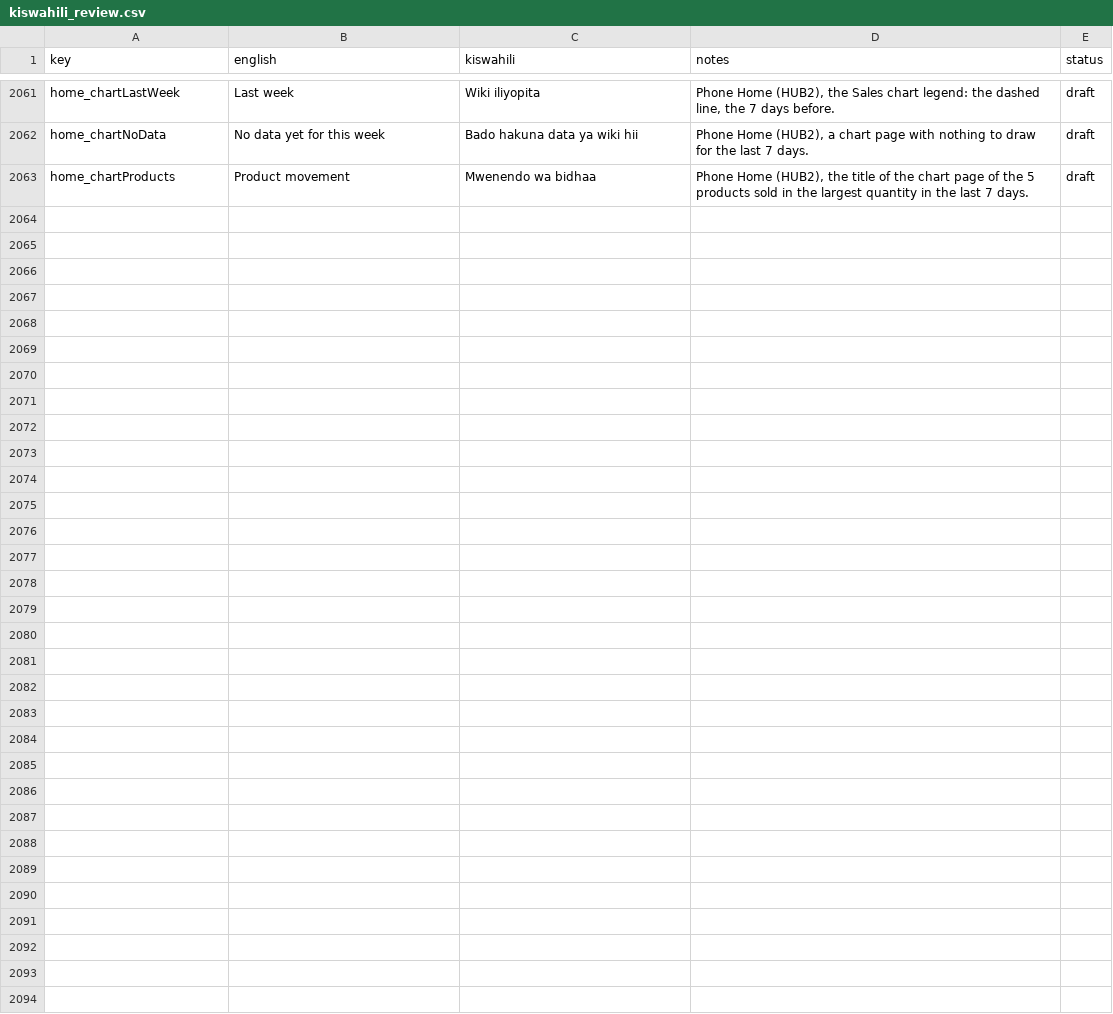
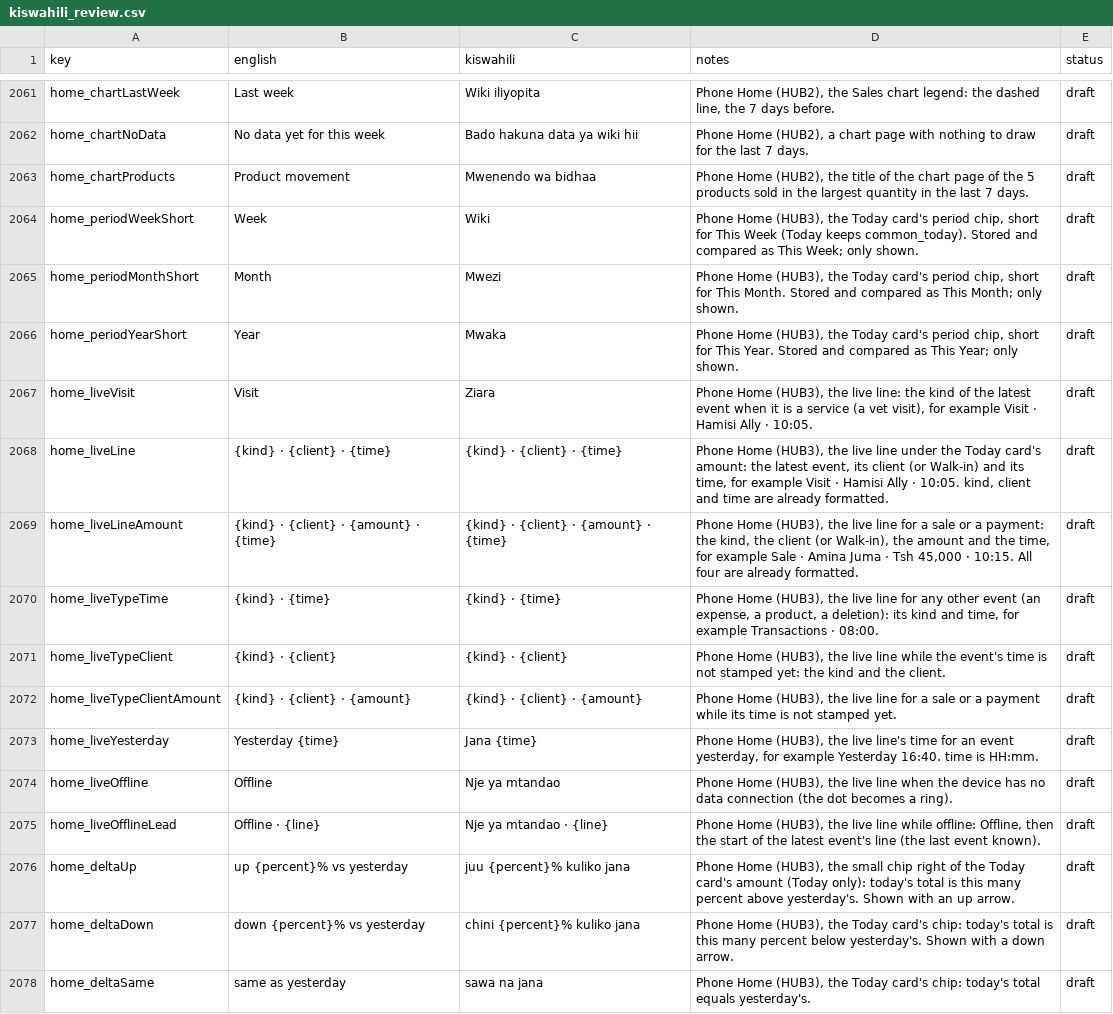
Before and after one commit to shanelvmi/VetBiz-Pro, a CSV file: docs/kiswahili_review.csv, drawn as a sheet; only a part is shown, gaps mark what is left out.

```diff
--- a/docs/kiswahili_review.csv
+++ b/docs/kiswahili_review.csv
@@ -2069 +2069,16 @@ home_chartNoData,No data yet for this week,Bado hakuna data ya wiki hii,"Phone H
 home_chartProducts,Product movement,Mwenendo wa bidhaa,"Phone Home (HUB2), the title of the chart page of the 5 products sold in the largest quantity in the last 7 days.",draft
+home_periodWeekShort,Week,Wiki,"Phone Home (HUB3), the Today card's period chip, short for This Week (Today keeps common_today). Stored and compared as This Week; only shown.",draft
+home_periodMonthShort,Month,Mwezi,"Phone Home (HUB3), the Today card's period chip, short for This Month. Stored and compared as This Month; only shown.",draft
+home_periodYearShort,Year,Mwaka,"Phone Home (HUB3), the Today card's period chip, short for This Year. Stored and compared as This Year; only shown.",draft
+home_liveVisit,Visit,Ziara,"Phone Home (HUB3), the live line: the kind of the latest event when it is a service (a vet visit), for example Visit · Hamisi Ally · 10:05.",draft
+home_liveLine,{kind} · {client} · {time},{kind} · {client} · {time},"Phone Home (HUB3), the live line under the Today card's amount: the latest event, its client (or Walk-in) and its time, for example Visit · Hamisi Ally · 10:05. kind, client and time are already formatted.",draft
+home_liveLineAmount,{kind} · {client} · {amount} · {time},{kind} · {client} · {amount} · {time},"Phone Home (HUB3), the live line for a sale or a payment: the kind, the client (or Walk-in), the amount and the time, for example Sale · Amina Juma · Tsh 45,000 · 10:15. All four are already formatted.",draft
+home_liveTypeTime,{kind} · {time},{kind} · {time},"Phone Home (HUB3), the live line for any other event (an expense, a product, a deletion): its kind and time, for example Transactions · 08:00.",draft
+home_liveTypeClient,{kind} · {client},{kind} · {client},"Phone Home (HUB3), the live line while the event's time is not stamped yet: the kind and the client.",draft
+home_liveTypeClientAmount,{kind} · {client} · {amount},{kind} · {client} · {amount},"Phone Home (HUB3), the live line for a sale or a payment while its time is not stamped yet.",draft
+home_liveYesterday,Yesterday {time},Jana {time},"Phone Home (HUB3), the live line's time for an event yesterday, for example Yesterday 16:40. time is HH:mm.",draft
+home_liveOffline,Offline,Nje ya mtandao,"Phone Home (HUB3), the live line when the device has no data connection (the dot becomes a ring).",draft
+home_liveOfflineLead,Offline · {line},Nje ya mtandao · {line},"Phone Home (HUB3), the live line while offline: Offline, then the start of the latest event's line (the last event known).",draft
+home_deltaUp,up {percent}% vs yesterday,juu {percent}% kuliko jana,"Phone Home (HUB3), the small chip right of the Today card's amount (Today only): today's total is this many percent above yesterday's. Shown with an up arrow.",draft
+home_deltaDown,down {percent}% vs yesterday,chini {percent}% kuliko jana,"Phone Home (HUB3), the Today card's chip: today's total is this many percent below yesterday's. Shown with a down arrow.",draft
+home_deltaSame,same as yesterday,sawa na jana,"Phone Home (HUB3), the Today card's chip: today's total equals yesterday's.",draft
```
Also changed, not shown: 3 other files.
